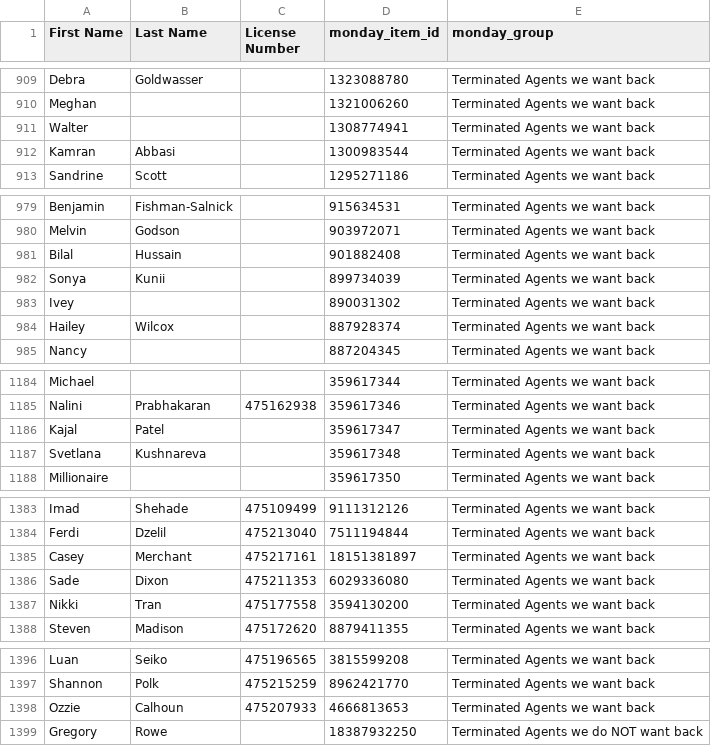
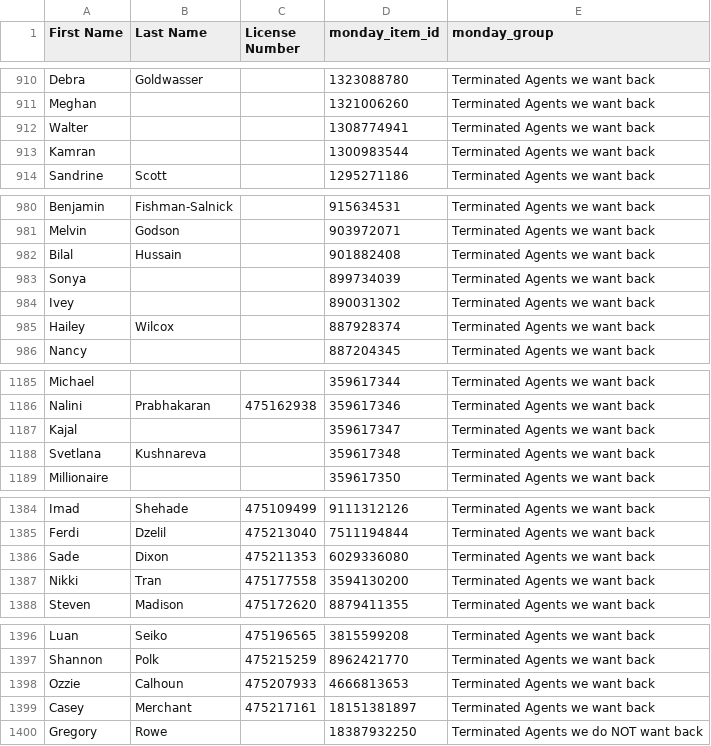
Before and after one commit to delfinparis/kha-agent-renewal-project, a CSV file: agents_need_renewal.csv, drawn as a sheet; only a part is shown, gaps mark what is left out; the diff covers the shown part only.

```diff
--- a/agents_need_renewal.csv
+++ b/agents_need_renewal.csv
@@ -911,3 +912,3 @@ Meghan,,,1321006260,Terminated Agents we want back
 Walter,,,1308774941,Terminated Agents we want back
-Kamran,Abbasi,,1300983544,Terminated Agents we want back
+Kamran,,,1300983544,Terminated Agents we want back
 Sandrine,Scott,,1295271186,Terminated Agents we want back
@@ -981,3 +982,3 @@ Melvin,Godson,,903972071,Terminated Agents we want back
 Bilal,Hussain,,901882408,Terminated Agents we want back
-Sonya,Kunii,,899734039,Terminated Agents we want back
+Sonya,,,899734039,Terminated Agents we want back
 Ivey,,,890031302,Terminated Agents we want back
@@ -1185,3 +1186,3 @@ Michael,,,359617344,Terminated Agents we want back
 Nalini,Prabhakaran,475162938,359617346,Terminated Agents we want back
-Kajal,Patel,,359617347,Terminated Agents we want back
+Kajal,,,359617347,Terminated Agents we want back
 Svetlana,Kushnareva,,359617348,Terminated Agents we want back
@@ -1384,3 +1385,2 @@ Imad,Shehade,475109499,9111312126,Terminated Agents we want back
 Ferdi,Dzelil,475213040,7511194844,Terminated Agents we want back
-Casey,Merchant,475217161,18151381897,Terminated Agents we want back
 Sade,Dixon,475211353,6029336080,Terminated Agents we want back
@@ -1398,2 +1398,3 @@ Shannon,Polk,475215259,8962421770,Terminated Agents we want back
 Ozzie,Calhoun,475207933,4666813653,Terminated Agents we want back
+Casey,Merchant,475217161,18151381897,Terminated Agents we want back
 Gregory,Rowe,,18387932250,Terminated Agents we do NOT want back
```
Also changed, not shown: 2 added rows, 1 removed row and 4 edited cells elsewhere in this file, 1 other file.
